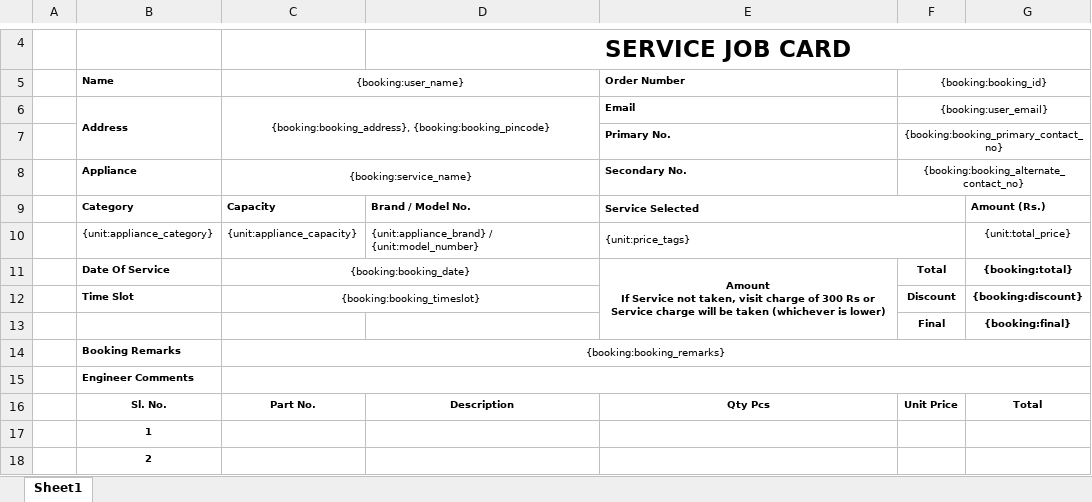
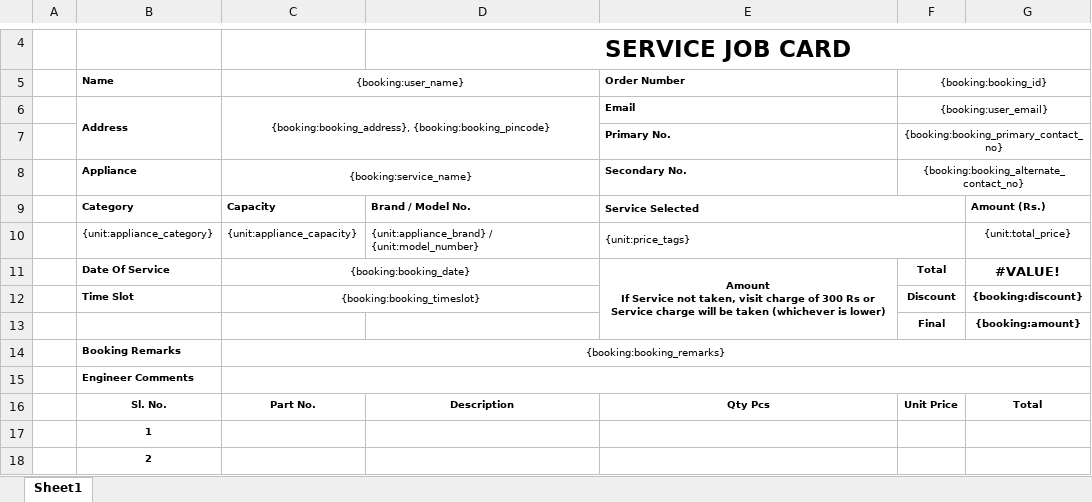
Before and after one commit to 247around-DeepakSharma/Deepak, an Excel workbook: application/controllers/BookingJobCard_Template-v6.xlsx, sheet Sheet1, drawn as a sheet; only a part is shown, gaps mark what is left out; values as stored, in another font and other column widths than the file's, no borders; charts and pictures not drawn; the diff names each change by its address in the sheet, - before the commit and + after, or states it on an @@ line.

Commit message:
bug in job card

```diff
--- a/application/controllers/BookingJobCard_Template-v6.xlsx (sheet Sheet1)
+++ b/application/controllers/BookingJobCard_Template-v6.xlsx (sheet Sheet1)
-G11: {booking:total}
+G11: #VALUE!
@@ G11 text size: larger @@
-G13: {booking:final}
+G13: {booking:amount}
```
